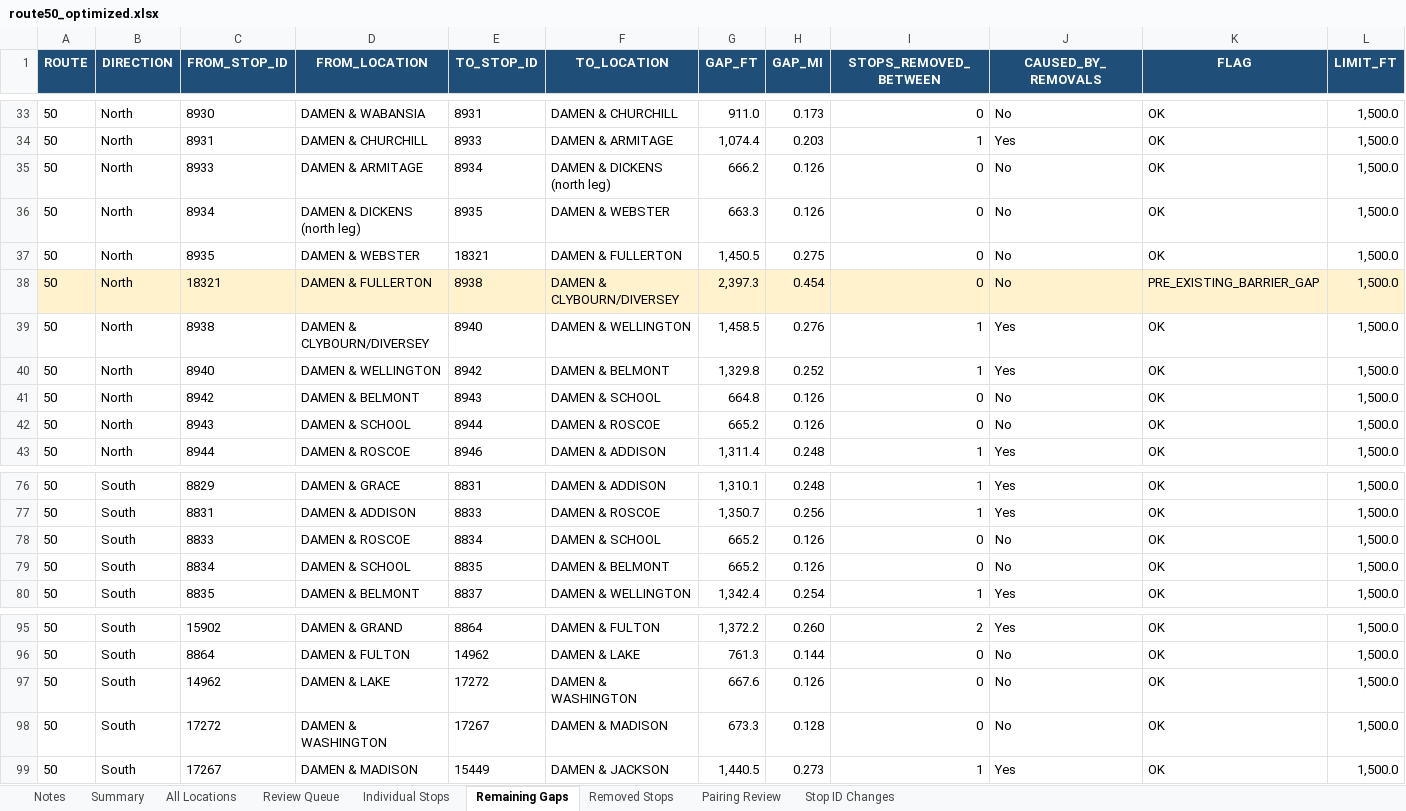
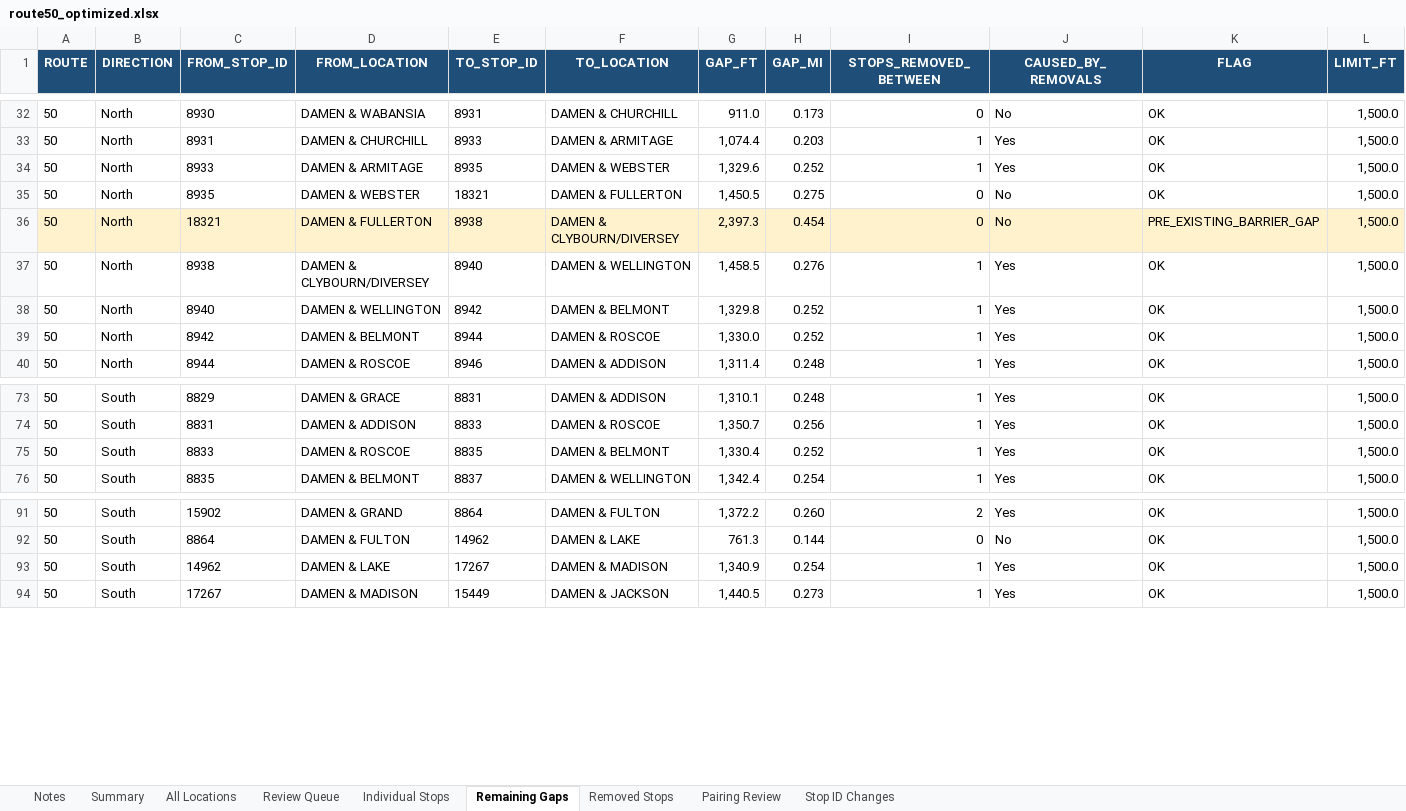
Before and after one commit to sherman721/CTA-Bus-Stop-Reduction, an Excel workbook: CTA_Bus_Stop_Consolidator-main/route50_optimized.xlsx, sheet Remaining Gaps, drawn as a sheet; only a part is shown, gaps mark what is left out; values as stored, in another font and other column widths than the file's, no borders; removed rows and columns are numbered as before the commit, all else as after; the diff covers the shown part only; the diff names each change by its address in the sheet, - before the commit and + after, or states it on an @@ line.

Commit message:
updated base trigger for removal to be within 5% of 1/8 mile

```diff
--- a/CTA_Bus_Stop_Consolidator-main/route50_optimized.xlsx (sheet Remaining Gaps)
+++ b/CTA_Bus_Stop_Consolidator-main/route50_optimized.xlsx (sheet Remaining Gaps)
-E34 (TO_STOP_ID): 8934
+E34 (TO_STOP_ID): 8935
-F34 (TO_LOCATION): DAMEN & DICKENS (north leg)
+F34 (TO_LOCATION): DAMEN & WEBSTER
-G34 (GAP_FT): 666.2
+G34 (GAP_FT): 1,329.6
-H34 (GAP_MI): 0.126
+H34 (GAP_MI): 0.252
-I34 (STOPS_REMOVED_BETWEEN): 0
+I34 (STOPS_REMOVED_BETWEEN): 1
-J34 (CAUSED_BY_REMOVALS): No
+J34 (CAUSED_BY_REMOVALS): Yes
-row 36: 50 | North | 8934 | DAMEN & DICKENS (north leg) | 8935 | DAMEN & WEBSTER | 663.3 | 0.126 | 0 | No | OK | 1,500.0
-E39 (TO_STOP_ID): 8943
+E39 (TO_STOP_ID): 8944
-F39 (TO_LOCATION): DAMEN & SCHOOL
+F39 (TO_LOCATION): DAMEN & ROSCOE
-G39 (GAP_FT): 664.8
+G39 (GAP_FT): 1,330.0
-H39 (GAP_MI): 0.126
+H39 (GAP_MI): 0.252
-I39 (STOPS_REMOVED_BETWEEN): 0
+I39 (STOPS_REMOVED_BETWEEN): 1
-J39 (CAUSED_BY_REMOVALS): No
+J39 (CAUSED_BY_REMOVALS): Yes
-row 42: 50 | North | 8943 | DAMEN & SCHOOL | 8944 | DAMEN & ROSCOE | 665.2 | 0.126 | 0 | No | OK | 1,500.0
-E75 (TO_STOP_ID): 8834
+E75 (TO_STOP_ID): 8835
-F75 (TO_LOCATION): DAMEN & SCHOOL
+F75 (TO_LOCATION): DAMEN & BELMONT
-G75 (GAP_FT): 665.2
+G75 (GAP_FT): 1,330.4
-H75 (GAP_MI): 0.126
+H75 (GAP_MI): 0.252
-I75 (STOPS_REMOVED_BETWEEN): 0
+I75 (STOPS_REMOVED_BETWEEN): 1
-J75 (CAUSED_BY_REMOVALS): No
+J75 (CAUSED_BY_REMOVALS): Yes
-row 79: 50 | South | 8834 | DAMEN & SCHOOL | 8835 | DAMEN & BELMONT | 665.2 | 0.126 | 0 | No | OK | 1,500.0
-E93 (TO_STOP_ID): 17272
+E93 (TO_STOP_ID): 17267
-F93 (TO_LOCATION): DAMEN & WASHINGTON
+F93 (TO_LOCATION): DAMEN & MADISON
-G93 (GAP_FT): 667.6
+G93 (GAP_FT): 1,340.9
-H93 (GAP_MI): 0.126
+H93 (GAP_MI): 0.254
-I93 (STOPS_REMOVED_BETWEEN): 0
+I93 (STOPS_REMOVED_BETWEEN): 1
-J93 (CAUSED_BY_REMOVALS): No
+J93 (CAUSED_BY_REMOVALS): Yes
-row 98: 50 | South | 17272 | DAMEN & WASHINGTON | 17267 | DAMEN & MADISON | 673.3 | 0.128 | 0 | No | OK | 1,500.0
```
Also changed, not shown: 1 removed row and 5 edited cells elsewhere in this sheet, sheet Individual Stops, sheet All Locations, sheet Removed Stops, sheet Review Queue, sheet Summary, sheet Notes, 7 other files.
